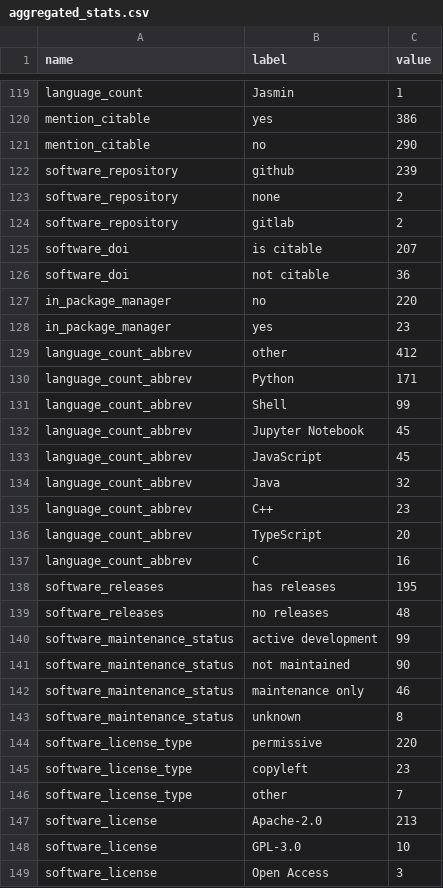
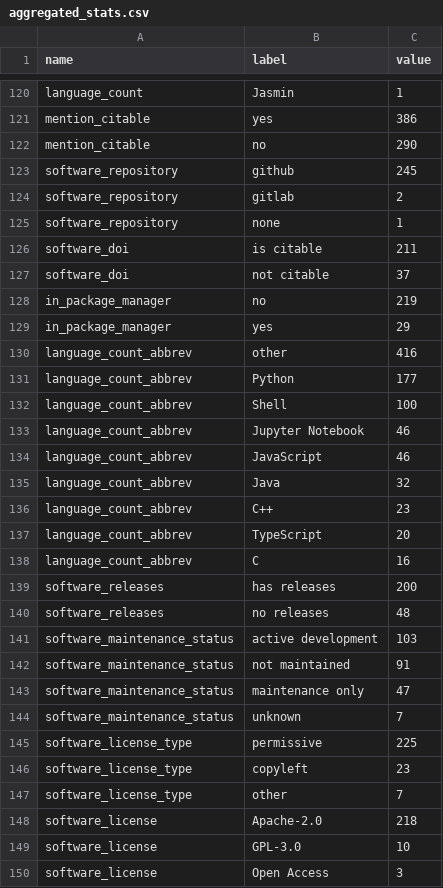
Before and after one commit to jmaassen/RSD-dashboard, a CSV file: data/aggregated_stats.csv, drawn as a sheet; only a part is shown, gaps mark what is left out; the diff covers the shown part only.

```diff
--- a/data/aggregated_stats.csv
+++ b/data/aggregated_stats.csv
@@ -121,14 +122,14 @@ mention_citable, yes, 386
 mention_citable, no, 290
-software_repository, github, 239
-software_repository, none, 2
+software_repository, github, 245
 software_repository, gitlab, 2
-software_doi, is citable, 207
-software_doi, not citable, 36
-in_package_manager, no, 220
-in_package_manager, yes, 23
-language_count_abbrev, other, 412
-language_count_abbrev, Python, 171
-language_count_abbrev, Shell, 99
-language_count_abbrev, Jupyter Notebook, 45
-language_count_abbrev, JavaScript, 45
+software_repository, none, 1
+software_doi, is citable, 211
+software_doi, not citable, 37
+in_package_manager, no, 219
+in_package_manager, yes, 29
+language_count_abbrev, other, 416
+language_count_abbrev, Python, 177
+language_count_abbrev, Shell, 100
+language_count_abbrev, Jupyter Notebook, 46
+language_count_abbrev, JavaScript, 46
 language_count_abbrev, Java, 32
@@ -137,12 +138,12 @@ language_count_abbrev, TypeScript, 20
 language_count_abbrev, C, 16
-software_releases, has releases, 195
+software_releases, has releases, 200
 software_releases, no releases, 48
-software_maintenance_status, active development, 99
-software_maintenance_status, not maintained, 90
-software_maintenance_status, maintenance only, 46
-software_maintenance_status, unknown, 8
-software_license_type, permissive, 220
+software_maintenance_status, active development, 103
+software_maintenance_status, not maintained, 91
+software_maintenance_status, maintenance only, 47
+software_maintenance_status, unknown, 7
+software_license_type, permissive, 225
 software_license_type, copyleft, 23
 software_license_type, other, 7
-software_license, Apache-2.0, 213
+software_license, Apache-2.0, 218
 software_license, GPL-3.0, 10
```
Also changed, not shown: 2 added rows, 1 removed row and 10 edited cells elsewhere in this file, data/high_level_metrics.csv, 1 other file.
